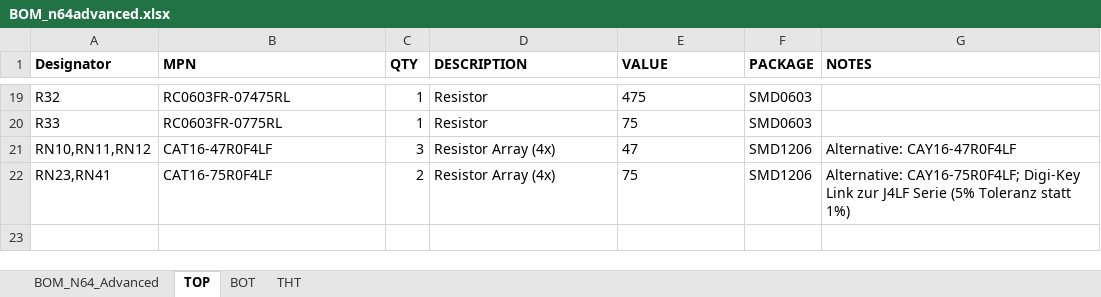
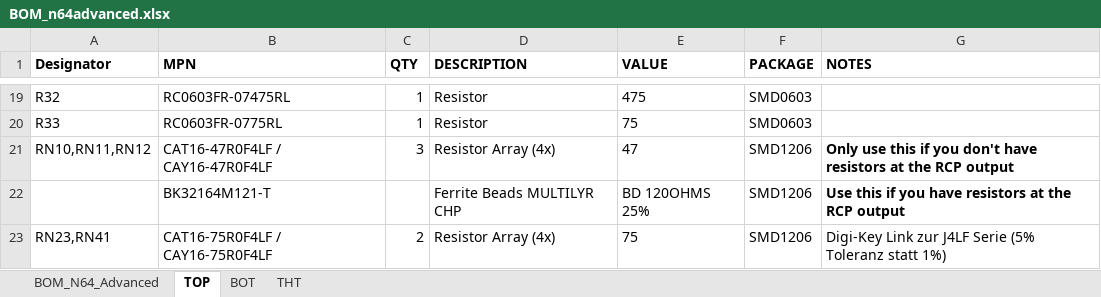
Before and after one commit to RetroGamerStuff/n64rgb, an Excel workbook: advancedRGBmod/Main-PCB/BOM_n64advanced.xlsx, sheet TOP, drawn as a sheet; only a part is shown, gaps mark what is left out; values as stored, in another font and other column widths than the file's, no borders; addresses are those after the commit; the diff names each change by its address in the sheet, - before the commit and + after, or states it on an @@ line.

Commit message:
Recommendation! Replace input resistors by ferrit beads iff one has resistors at RCP output

```diff
--- a/advancedRGBmod/Main-PCB/BOM_n64advanced.xlsx (sheet TOP)
+++ b/advancedRGBmod/Main-PCB/BOM_n64advanced.xlsx (sheet TOP)
-B21 (MPN): CAT16-47R0F4LF
+B21 (MPN): CAT16-47R0F4LF / CAY16-47R0F4LF
-G21 (NOTES): Alternative: CAY16-47R0F4LF
+G21 (NOTES): Only use this if you don't have resistors at the RCP output
-G21 bold: off
+G21 bold: on
+row 22:  | BK32164M121-T |  | Ferrite Beads MULTILYR CHP | BD 120OHMS 25% | SMD1206 | Use this if you have resistors at the RCP output
-B23 (MPN): CAT16-75R0F4LF
+B23 (MPN): CAT16-75R0F4LF / CAY16-75R0F4LF
-G23 (NOTES): Alternative: CAY16-75R0F4LF; Digi-Key Link…
+G23 (NOTES): Digi-Key Link…
```
Also changed, not shown: sheet BOM_N64_Advanced, sheet BOT, generalRGBmod/Main-PCB/v1/BOM_n64rgbv1.xlsx, 2 other files.
